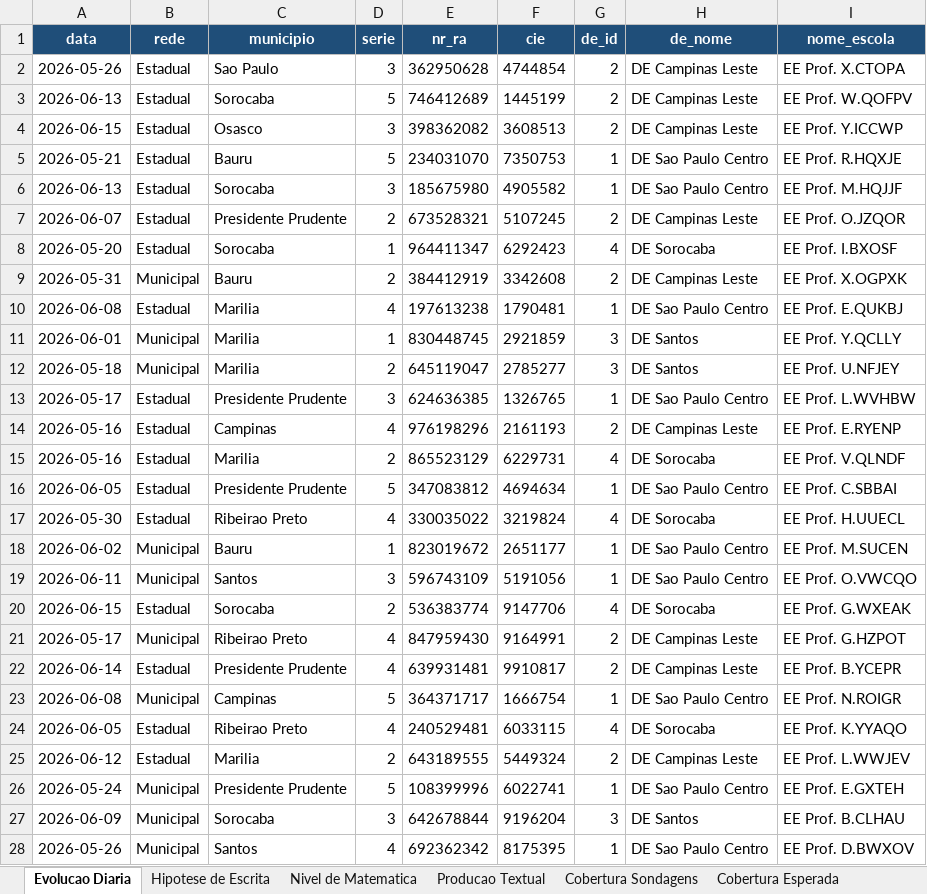
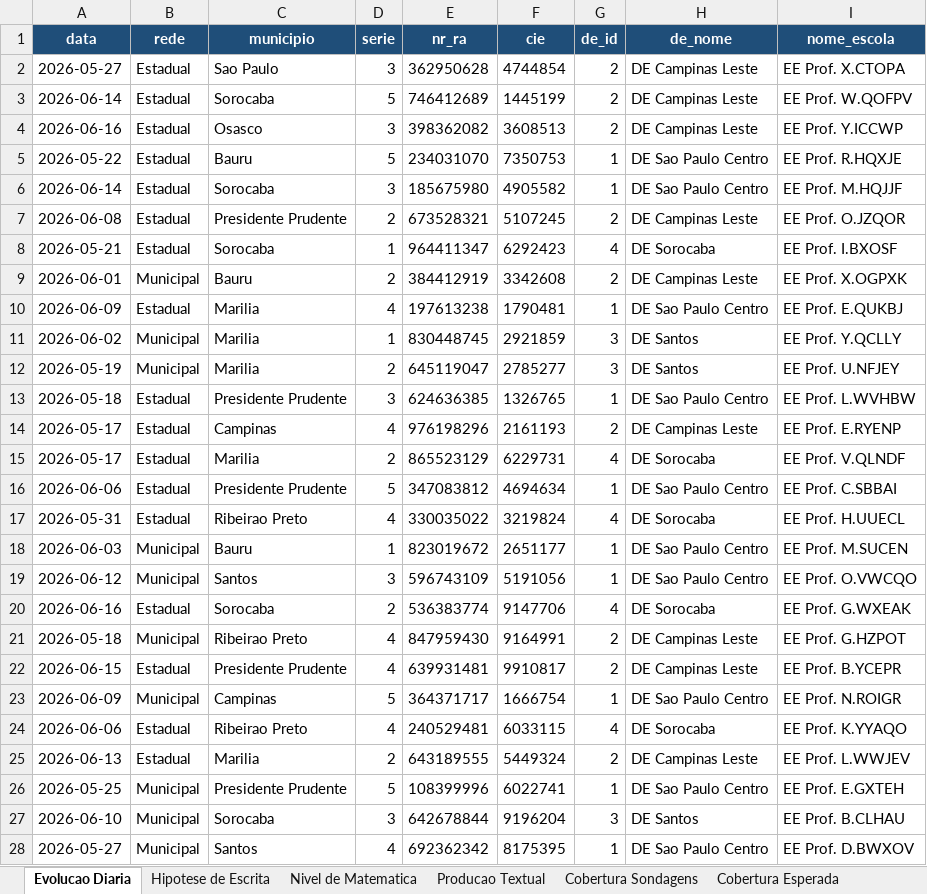
Before and after one commit to eduardo-morale/Sondagens-Mapa-Classe, an Excel workbook: mapa_classe_sondagens.xlsx, sheet Evolucao Diaria, drawn as a sheet; only a part is shown; values as stored, in another font and other column widths than the file's, no borders; the diff covers the shown part only; the diff names each change by its address in the sheet, - before the commit and + after, or states it on an @@ line.

```diff
--- a/mapa_classe_sondagens.xlsx (sheet Evolucao Diaria)
+++ b/mapa_classe_sondagens.xlsx (sheet Evolucao Diaria)
-A2 (data): 2026-05-26
+A2 (data): 2026-05-27
-A3 (data): 2026-06-13
+A3 (data): 2026-06-14
-A4 (data): 2026-06-15
+A4 (data): 2026-06-16
-A5 (data): 2026-05-21
+A5 (data): 2026-05-22
-A6 (data): 2026-06-13
+A6 (data): 2026-06-14
-A7 (data): 2026-06-07
+A7 (data): 2026-06-08
-A8 (data): 2026-05-20
+A8 (data): 2026-05-21
-A9 (data): 2026-05-31
+A9 (data): 2026-06-01
-A10 (data): 2026-06-08
+A10 (data): 2026-06-09
-A11 (data): 2026-06-01
+A11 (data): 2026-06-02
-A12 (data): 2026-05-18
+A12 (data): 2026-05-19
-A13 (data): 2026-05-17
+A13 (data): 2026-05-18
-A14:A15 (data): 2026-05-16
+A14:A15 (data): 2026-05-17
-A16 (data): 2026-06-05
+A16 (data): 2026-06-06
-A17 (data): 2026-05-30
+A17 (data): 2026-05-31
-A18 (data): 2026-06-02
+A18 (data): 2026-06-03
-A19 (data): 2026-06-11
+A19 (data): 2026-06-12
-A20 (data): 2026-06-15
+A20 (data): 2026-06-16
-A21 (data): 2026-05-17
+A21 (data): 2026-05-18
-A22 (data): 2026-06-14
+A22 (data): 2026-06-15
-A23 (data): 2026-06-08
+A23 (data): 2026-06-09
-A24 (data): 2026-06-05
+A24 (data): 2026-06-06
-A25 (data): 2026-06-12
+A25 (data): 2026-06-13
-A26 (data): 2026-05-24
+A26 (data): 2026-05-25
-A27 (data): 2026-06-09
+A27 (data): 2026-06-10
-A28 (data): 2026-05-26
+A28 (data): 2026-05-27
```
Also changed, not shown: 173 edited cells elsewhere in this sheet, sheet Cobertura Sondagens, sheet _meta.
